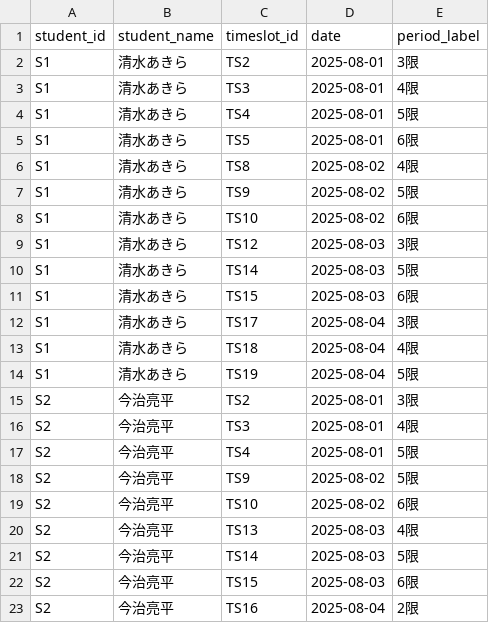
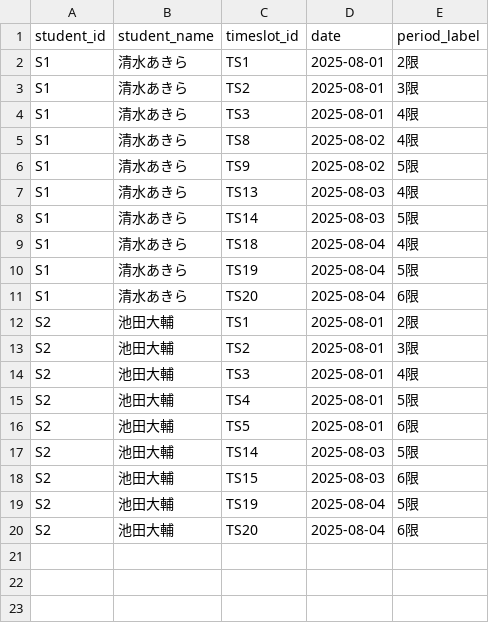
Before and after one commit to 26002102390/scheduler_google_api, a CSV file: api_data/student_availability.csv, drawn as a sheet.

```diff
--- a/api_data/student_availability.csv
+++ b/api_data/student_availability.csv
@@ -1,23 +1,20 @@
 student_id,student_name,timeslot_id,date,period_label
+S1,清水あきら,TS1,2025-08-01,2限
 S1,清水あきら,TS2,2025-08-01,3限
 S1,清水あきら,TS3,2025-08-01,4限
-S1,清水あきら,TS4,2025-08-01,5限
-S1,清水あきら,TS5,2025-08-01,6限
 S1,清水あきら,TS8,2025-08-02,4限
 S1,清水あきら,TS9,2025-08-02,5限
-S1,清水あきら,TS10,2025-08-02,6限
-S1,清水あきら,TS12,2025-08-03,3限
+S1,清水あきら,TS13,2025-08-03,4限
 S1,清水あきら,TS14,2025-08-03,5限
-S1,清水あきら,TS15,2025-08-03,6限
-S1,清水あきら,TS17,2025-08-04,3限
 S1,清水あきら,TS18,2025-08-04,4限
 S1,清水あきら,TS19,2025-08-04,5限
-S2,今治亮平,TS2,2025-08-01,3限
-S2,今治亮平,TS3,2025-08-01,4限
-S2,今治亮平,TS4,2025-08-01,5限
-S2,今治亮平,TS9,2025-08-02,5限
-S2,今治亮平,TS10,2025-08-02,6限
-S2,今治亮平,TS13,2025-08-03,4限
-S2,今治亮平,TS14,2025-08-03,5限
-S2,今治亮平,TS15,2025-08-03,6限
-S2,今治亮平,TS16,2025-08-04,2限
+S1,清水あきら,TS20,2025-08-04,6限
+S2,池田大輔,TS1,2025-08-01,2限
+S2,池田大輔,TS2,2025-08-01,3限
+S2,池田大輔,TS3,2025-08-01,4限
+S2,池田大輔,TS4,2025-08-01,5限
+S2,池田大輔,TS5,2025-08-01,6限
+S2,池田大輔,TS14,2025-08-03,5限
+S2,池田大輔,TS15,2025-08-03,6限
+S2,池田大輔,TS19,2025-08-04,5限
+S2,池田大輔,TS20,2025-08-04,6限
```
Also changed, not shown: api_data/student_requirements.csv, api_data/teachers.csv, 5 other files.
